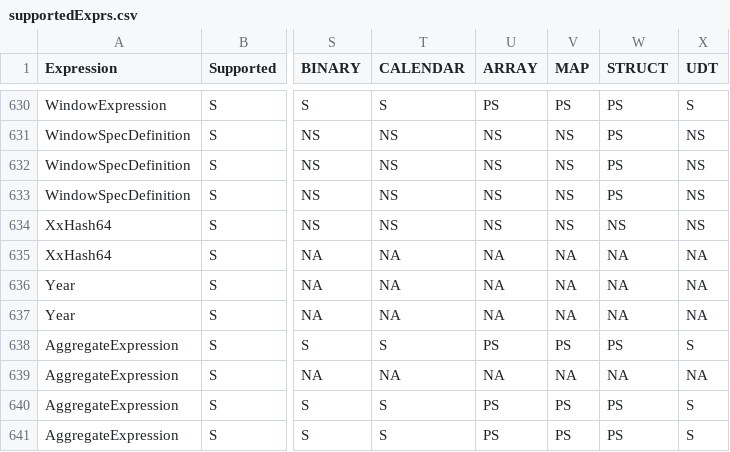
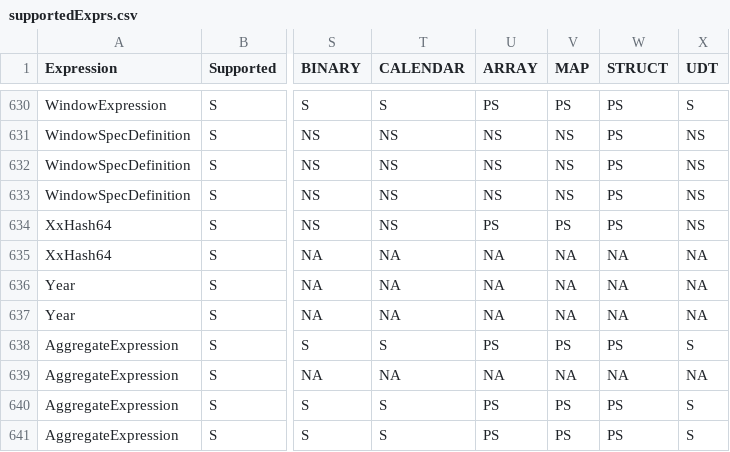
Before and after one commit to NVIDIA/spark-rapids, a CSV file: tools/generated_files/320/supportedExprs.csv, drawn as a sheet; only a part is shown, gaps mark what is left out; the diff names each change by its address in the sheet, - before the commit and + after, or states it on an @@ line.

Commit message:
Xxhash64 supports nested types
Signed-off-by: Chong Gao <res_life@163.com>

```diff
--- a/tools/generated_files/320/supportedExprs.csv
+++ b/tools/generated_files/320/supportedExprs.csv
-U634 (ARRAY): NS
+U634 (ARRAY): PS
-V634 (MAP): NS
+V634 (MAP): PS
-W634 (STRUCT): NS
+W634 (STRUCT): PS
```
Also changed, not shown: tools/generated_files/supportedExprs.csv, 3 other files.
